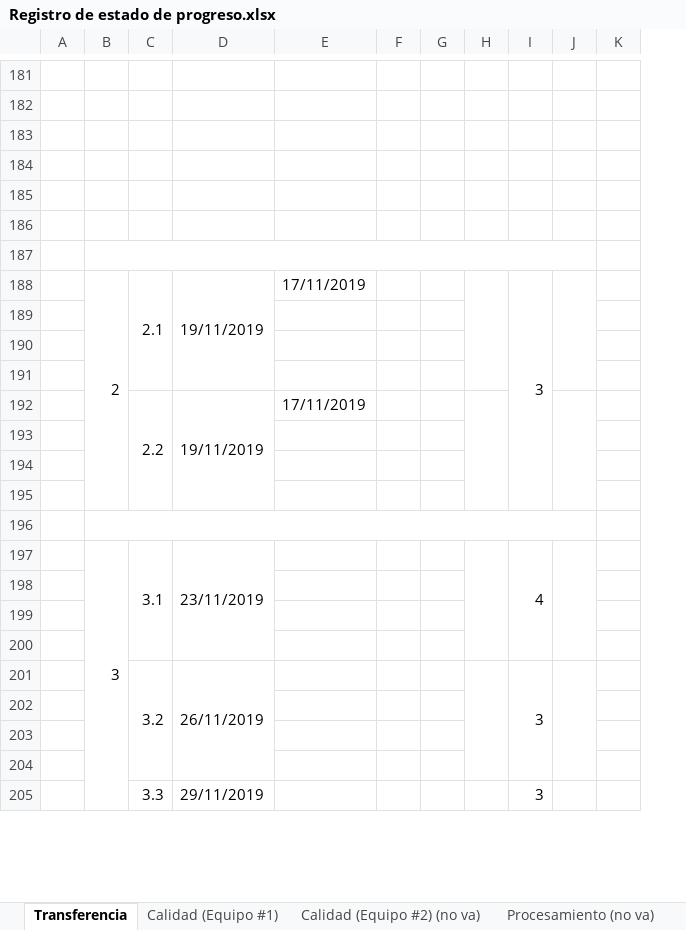
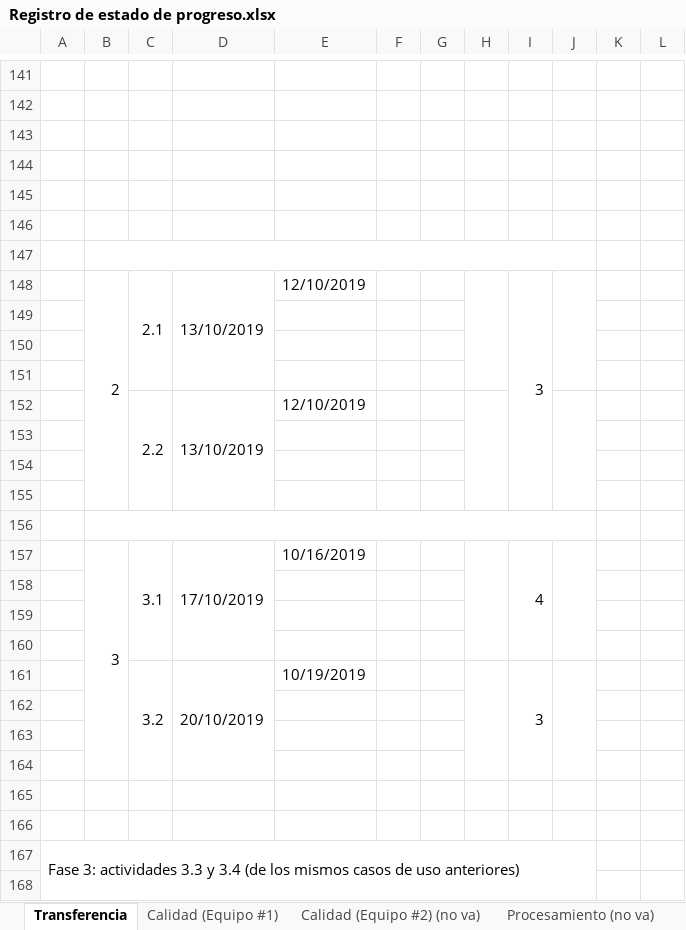
Before and after one commit to cristianpazu/Proyecto-Sanambiente, an Excel workbook: Documentos para el proyecto de Sanambiente/Registro de estado de progreso.xlsx, sheet Transferencia, drawn as a sheet; only a part is shown, gaps mark what is left out; values as stored, in another font and other column widths than the file's, no cell formats; charts and pictures and conditional formats not drawn; removed rows and columns are numbered as before the commit, all else as after; rows hold the shown columns only; the diff covers the shown part only; the diff names each change by its address in the sheet, - before the commit and + after, or states it on an @@ line.

```diff
--- a/Documentos para el proyecto de Sanambiente/Registro de estado de progreso.xlsx (sheet Transferencia)
+++ b/Documentos para el proyecto de Sanambiente/Registro de estado de progreso.xlsx (sheet Transferencia)
-column E, rows 188-192: 17/11/2019 |  |  |  | 17/11/2019
+column E, rows 148-161: 12/10/2019 |  |  |  | 12/10/2019 |  |  |  |  | 10/16/2019 |  |  |  | 10/19/2019
-column K, empty
+column K, empty
+column L, empty
-D148: 19/11/2019
+D148: 13/10/2019
-D152: 19/11/2019
+D152: 13/10/2019
-B197:B209 merged
+B157:B164 merged
-D157: 23/11/2019
+D157: 17/10/2019
-D161: 26/11/2019
+D161: 20/10/2019
-row 165:  |  | 3.3 | 29/11/2019 |  |  |  |  | 3
+row 165: (empty)
-C205:C208 merged
-D205:D208 merged
-H205:H208 merged
-I205:I208 merged
-J205:J208 merged
+row 166: (empty)
+row 167: Fase 3: actividades 3.3 y 3.4 (de los mismos casos de uso anteriores)
+row 168: (empty)
```
Also changed, not shown: 58 added rows, 40 removed rows, 34 edited cells and merged cells elsewhere in this sheet, cell formats, charts or pictures, 2 other files.
